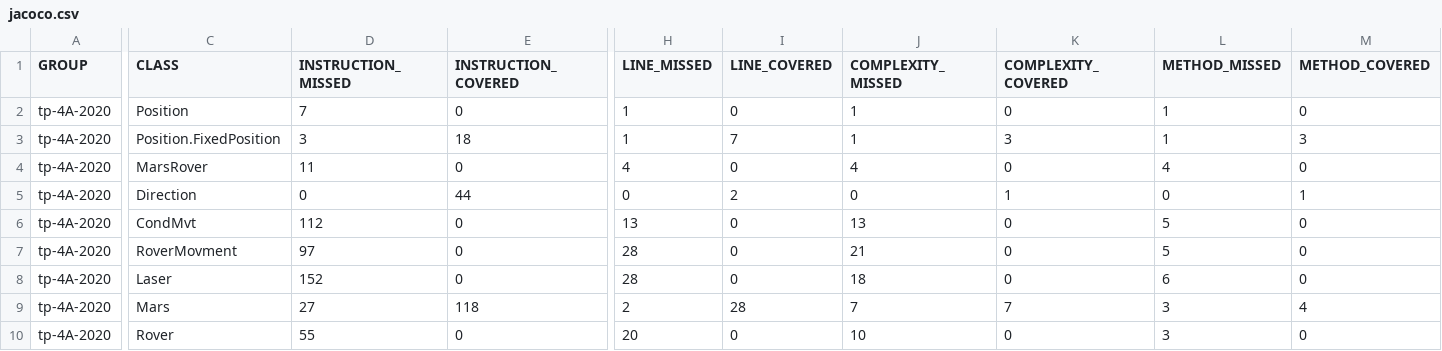
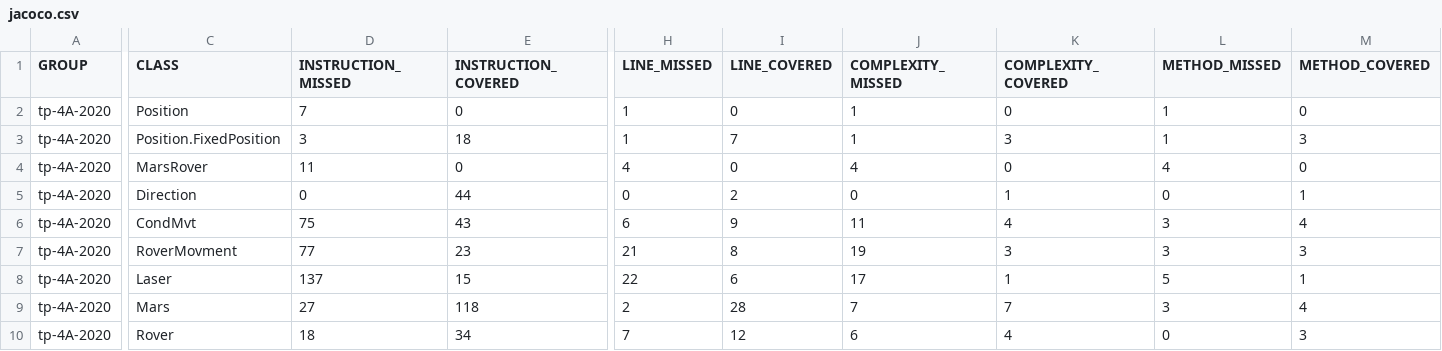
Before and after one commit to AntoineAntix/LeZen, a CSV file: target/site/jacoco/jacoco.csv, drawn as a sheet; only a part is shown, gaps mark what is left out; the diff covers the shown part only; the diff names each change by its address in the sheet, - before the commit and + after, or states it on an @@ line.

```diff
--- a/target/site/jacoco/jacoco.csv
+++ b/target/site/jacoco/jacoco.csv
-D6 (INSTRUCTION_MISSED): 112
+D6 (INSTRUCTION_MISSED): 75
-E6 (INSTRUCTION_COVERED): 0
+E6 (INSTRUCTION_COVERED): 43
-H6 (LINE_MISSED): 13
+H6 (LINE_MISSED): 6
-I6 (LINE_COVERED): 0
+I6 (LINE_COVERED): 9
-J6 (COMPLEXITY_MISSED): 13
+J6 (COMPLEXITY_MISSED): 11
-K6 (COMPLEXITY_COVERED): 0
+K6 (COMPLEXITY_COVERED): 4
-L6:L7 (METHOD_MISSED): 5
+L6:L7 (METHOD_MISSED): 3
-M6 (METHOD_COVERED): 0
+M6 (METHOD_COVERED): 4
-D7 (INSTRUCTION_MISSED): 97
+D7 (INSTRUCTION_MISSED): 77
-E7 (INSTRUCTION_COVERED): 0
+E7 (INSTRUCTION_COVERED): 23
-H7 (LINE_MISSED): 28
+H7 (LINE_MISSED): 21
-I7 (LINE_COVERED): 0
+I7 (LINE_COVERED): 8
-J7 (COMPLEXITY_MISSED): 21
+J7 (COMPLEXITY_MISSED): 19
-K7 (COMPLEXITY_COVERED): 0
+K7 (COMPLEXITY_COVERED): 3
-M7 (METHOD_COVERED): 0
+M7 (METHOD_COVERED): 3
-D8 (INSTRUCTION_MISSED): 152
+D8 (INSTRUCTION_MISSED): 137
-E8 (INSTRUCTION_COVERED): 0
+E8 (INSTRUCTION_COVERED): 15
-H8 (LINE_MISSED): 28
+H8 (LINE_MISSED): 22
-I8 (LINE_COVERED): 0
+I8 (LINE_COVERED): 6
-J8 (COMPLEXITY_MISSED): 18
+J8 (COMPLEXITY_MISSED): 17
-K8 (COMPLEXITY_COVERED): 0
+K8 (COMPLEXITY_COVERED): 1
-L8 (METHOD_MISSED): 6
+L8 (METHOD_MISSED): 5
-M8 (METHOD_COVERED): 0
+M8 (METHOD_COVERED): 1
-D10 (INSTRUCTION_MISSED): 55
+D10 (INSTRUCTION_MISSED): 18
-E10 (INSTRUCTION_COVERED): 0
+E10 (INSTRUCTION_COVERED): 34
-H10 (LINE_MISSED): 20
+H10 (LINE_MISSED): 7
-I10 (LINE_COVERED): 0
+I10 (LINE_COVERED): 12
-J10 (COMPLEXITY_MISSED): 10
+J10 (COMPLEXITY_MISSED): 6
-K10 (COMPLEXITY_COVERED): 0
+K10 (COMPLEXITY_COVERED): 4
-L10 (METHOD_MISSED): 3
+L10 (METHOD_MISSED): 0
-M10 (METHOD_COVERED): 0
+M10 (METHOD_COVERED): 3
```
Also changed, not shown: 6 edited cells elsewhere in this file, 28 other files.
